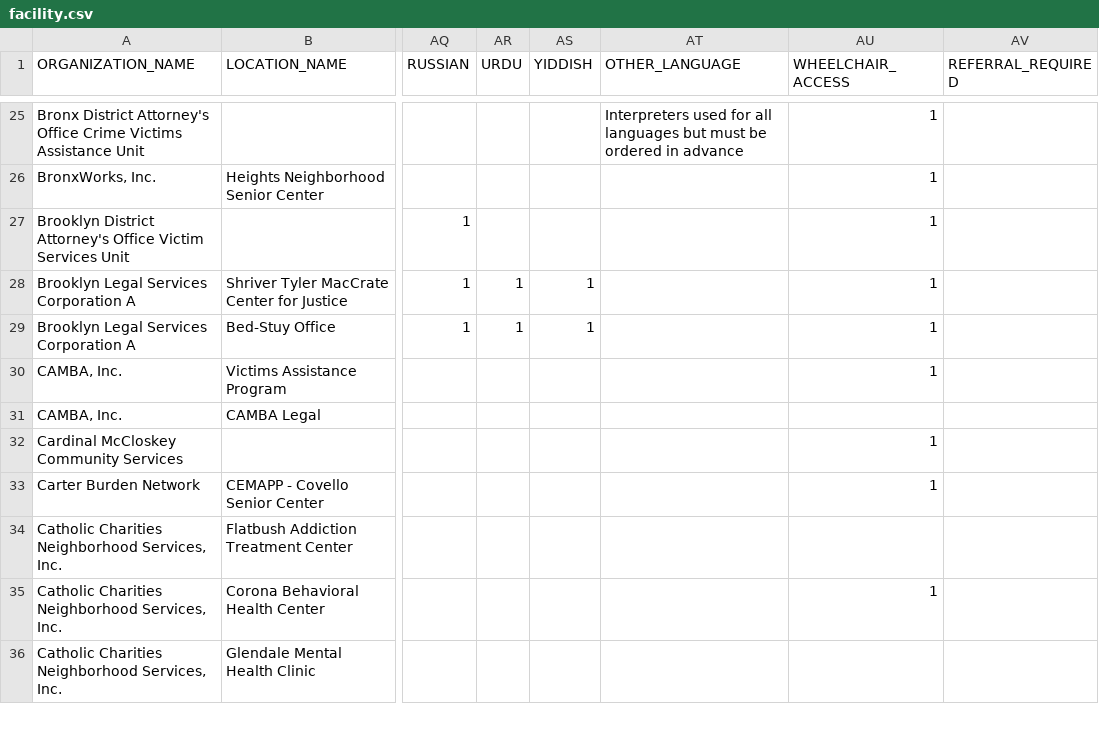
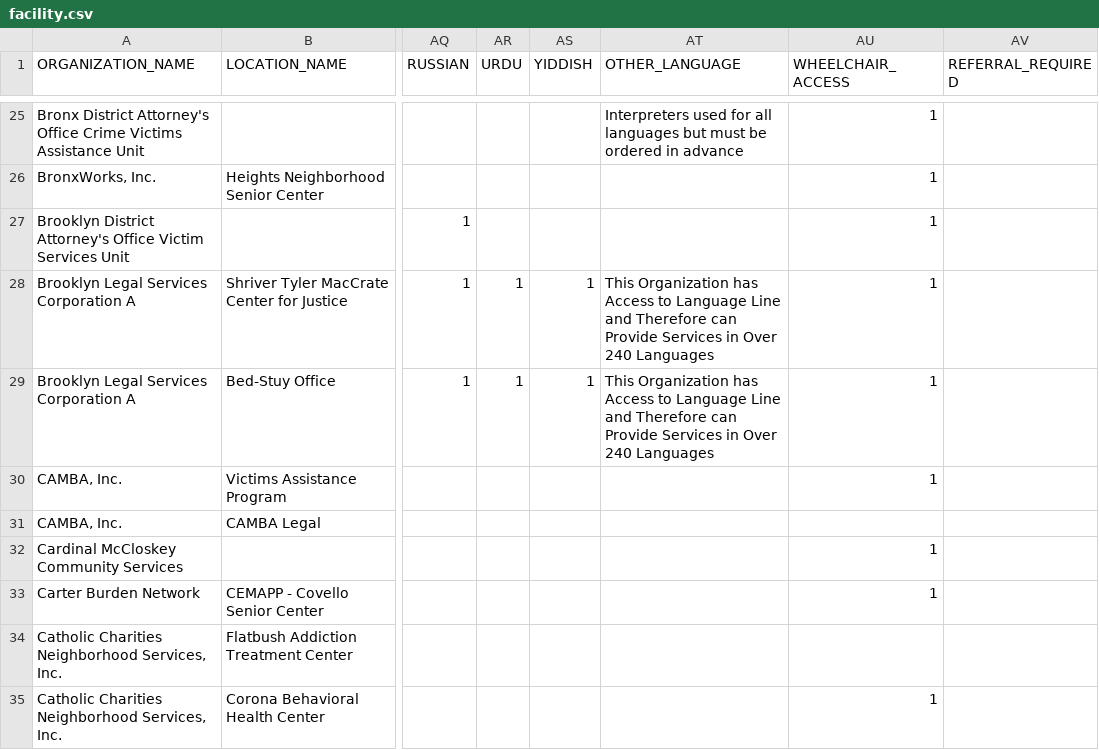
Before and after one commit to cmenedes/victim-services, a CSV file: src/data/facility.csv, drawn as a sheet; only a part is shown, gaps mark what is left out; the shorter side is filled out with more unchanged rows; the diff covers the shown part only; the diff names each change by its address in the sheet, - before the commit and + after, or states it on an @@ line.

```diff
--- a/src/data/facility.csv
+++ b/src/data/facility.csv
-AT28:AT29 (OTHER_LANGUAGE): (empty)
+AT28:AT29 (OTHER_LANGUAGE): This Organization has Access to Language Line and Therefore can Provide Services in Over 240 Languages
```
Also changed, not shown: 1 added row and 25 edited cells elsewhere in this file.
